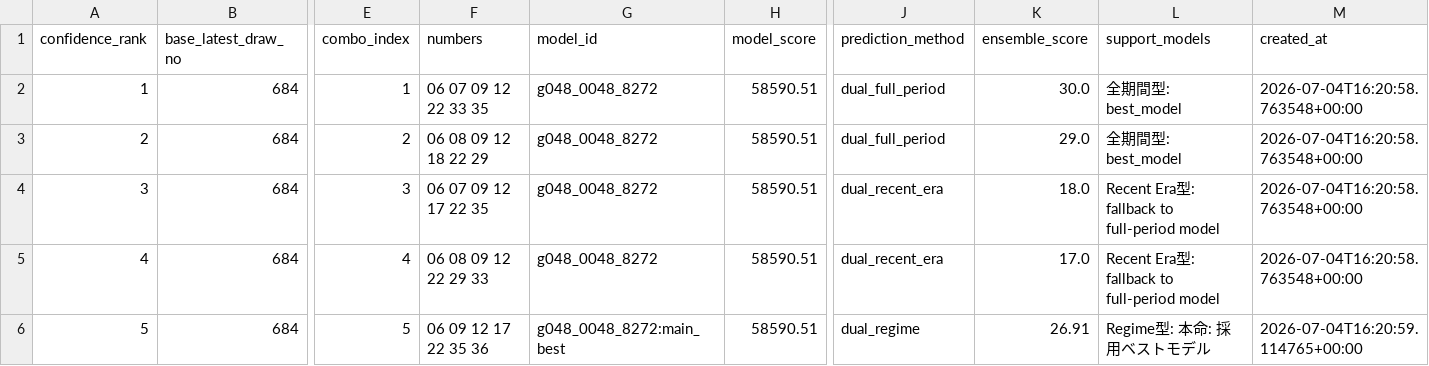
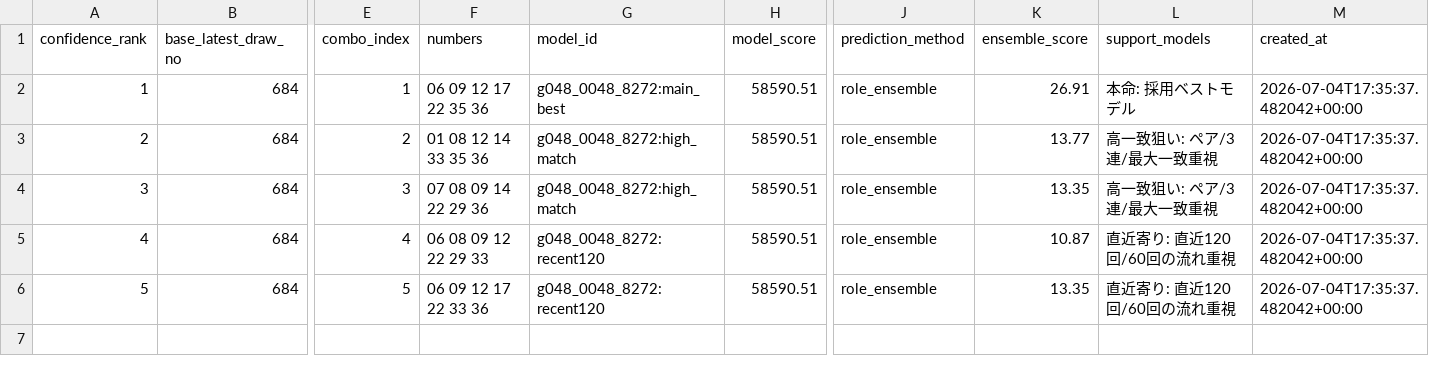
Before and after one commit to Joker7822/NEW_LOTO7, a CSV file: outputs/evolution_best_prediction.csv, drawn as a sheet; only a part is shown, gaps mark what is left out; the diff names each change by its address in the sheet, - before the commit and + after, or states it on an @@ line.

```diff
--- a/outputs/evolution_best_prediction.csv
+++ b/outputs/evolution_best_prediction.csv
-F2 (numbers): 06 07 09 12 22 33 35
+F2 (numbers): 06 09 12 17 22 35 36
-G2 (model_id): g048_0048_8272
+G2 (model_id): g048_0048_8272:main_best
-J2:J3 (prediction_method): dual_full_period
+J2:J3 (prediction_method): role_ensemble
-K2 (ensemble_score): 30.0
+K2 (ensemble_score): 26.91
-L2 (support_models): 全期間型: best_model
+L2 (support_models): 本命: 採用ベストモデル
-M2:M5 (created_at): 2026-07-04T16:20:58.763548+00:00
+M2:M5 (created_at): 2026-07-04T17:35:37.482042+00:00
-F3 (numbers): 06 08 09 12 18 22 29
+F3 (numbers): 01 08 12 14 33 35 36
-G3:G4 (model_id): g048_0048_8272
+G3:G4 (model_id): g048_0048_8272:high_match
-K3 (ensemble_score): 29.0
+K3 (ensemble_score): 13.77
-L3 (support_models): 全期間型: best_model
+L3 (support_models): 高一致狙い: ペア/3連/最大一致重視
-F4 (numbers): 06 07 09 12 17 22 35
+F4 (numbers): 07 08 09 14 22 29 36
-J4:J5 (prediction_method): dual_recent_era
+J4:J5 (prediction_method): role_ensemble
-K4 (ensemble_score): 18.0
+K4 (ensemble_score): 13.35
-L4 (support_models): Recent Era型: fallback to full-period model
+L4 (support_models): 高一致狙い: ペア/3連/最大一致重視
-G5 (model_id): g048_0048_8272
+G5 (model_id): g048_0048_8272:recent120
-K5 (ensemble_score): 17.0
+K5 (ensemble_score): 10.87
-L5 (support_models): Recent Era型: fallback to full-period model
+L5 (support_models): 直近寄り: 直近120回/60回の流れ重視
-F6 (numbers): 06 09 12 17 22 35 36
+F6 (numbers): 06 09 12 17 22 33 36
-G6 (model_id): g048_0048_8272:main_best
+G6 (model_id): g048_0048_8272:recent120
-J6 (prediction_method): dual_regime
+J6 (prediction_method): role_ensemble
-K6 (ensemble_score): 26.91
+K6 (ensemble_score): 13.35
-L6 (support_models): Regime型: 本命: 採用ベストモデル
+L6 (support_models): 直近寄り: 直近120回/60回の流れ重視
-M6 (created_at): 2026-07-04T16:20:59.114765+00:00
+M6 (created_at): 2026-07-04T17:35:37.482042+00:00
```
Also changed, not shown: 9 other files.
